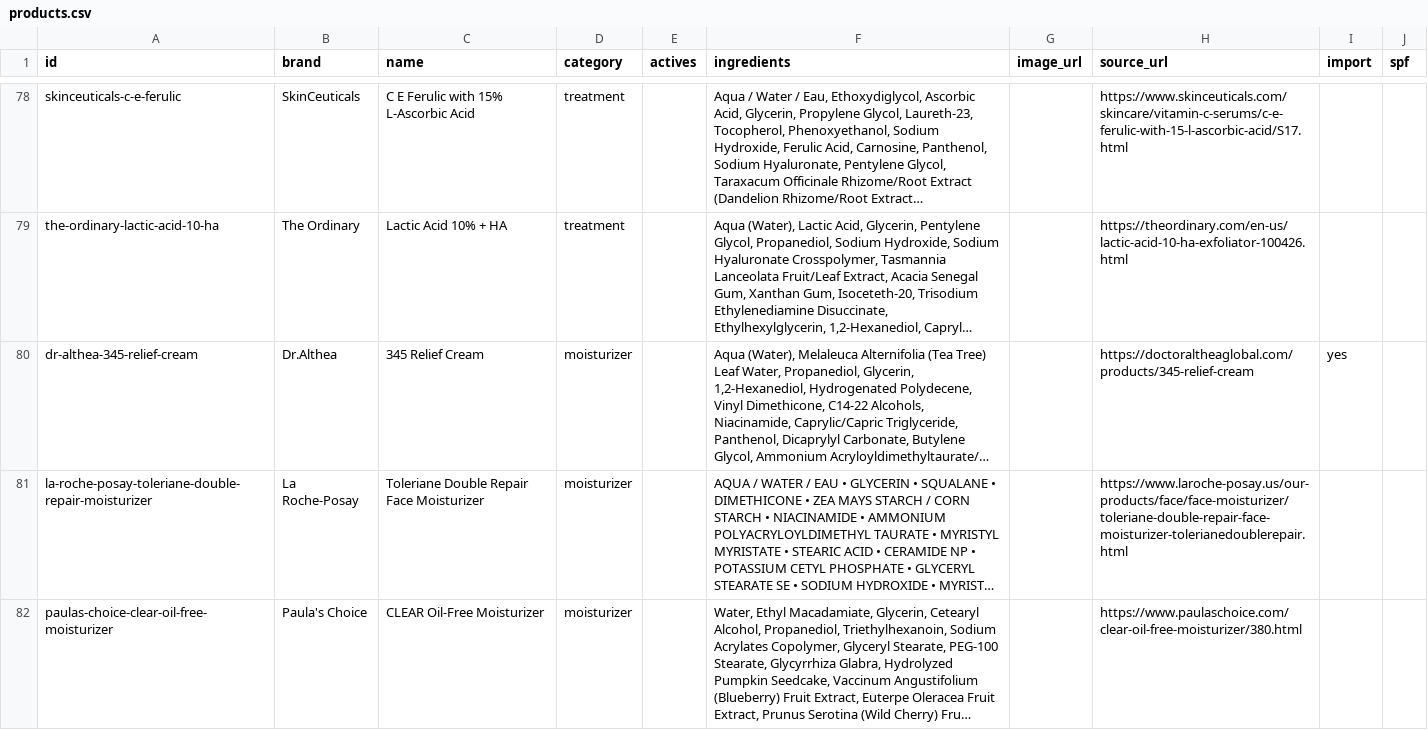
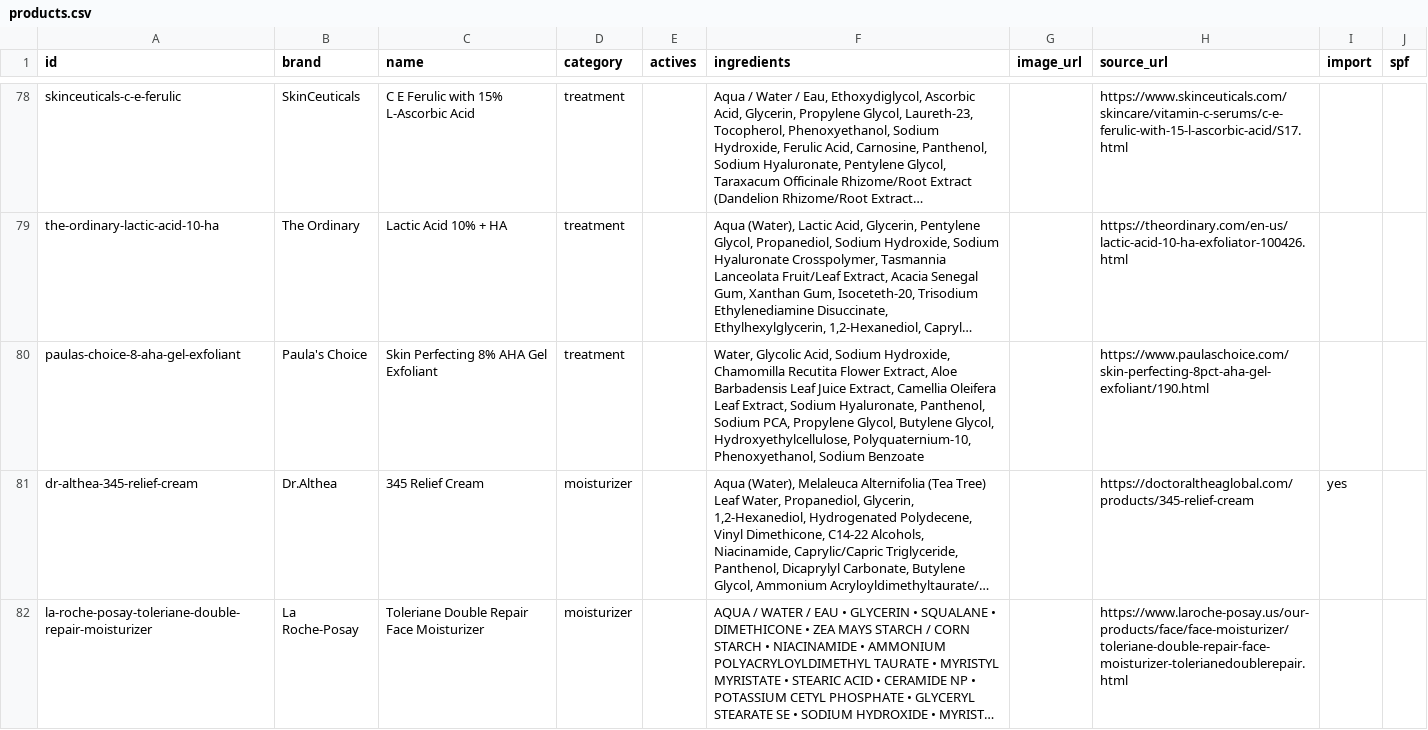
Before and after one commit to hitanshich17/skinvidhi, a CSV file: catalog/products.csv, drawn as a sheet; only a part is shown, gaps mark what is left out; the shorter side is filled out with more unchanged rows; long unchanged cells end in …; the diff names each change by its address in the sheet, - before the commit and + after, or states it on an @@ line.

```diff
--- a/catalog/products.csv
+++ b/catalog/products.csv
+row 80: paulas-choice-8-aha-gel-exfoliant | Paula's Choice | Skin Perfecting 8% AHA Gel Exfoliant | treatment |  | Water, Glycolic Acid, Sodium Hydroxide, Chamomilla Recutita Flower Extract, Aloe Barbadensis Leaf Juice Extract, Camellia Oleifera Leaf Extract, Sodium Hyaluronate, Panthenol, Sodium PCA, Propylene Glycol, Butylene Glycol, Hydroxyethylcellulose, Polyquaternium-10, Phenoxyethanol, Sodium Benzoate |  | https://www.paulaschoice.com/skin-perfecting-8pct-aha-gel-exfoliant/190.html
```
Also changed, not shown: 2 other files.
